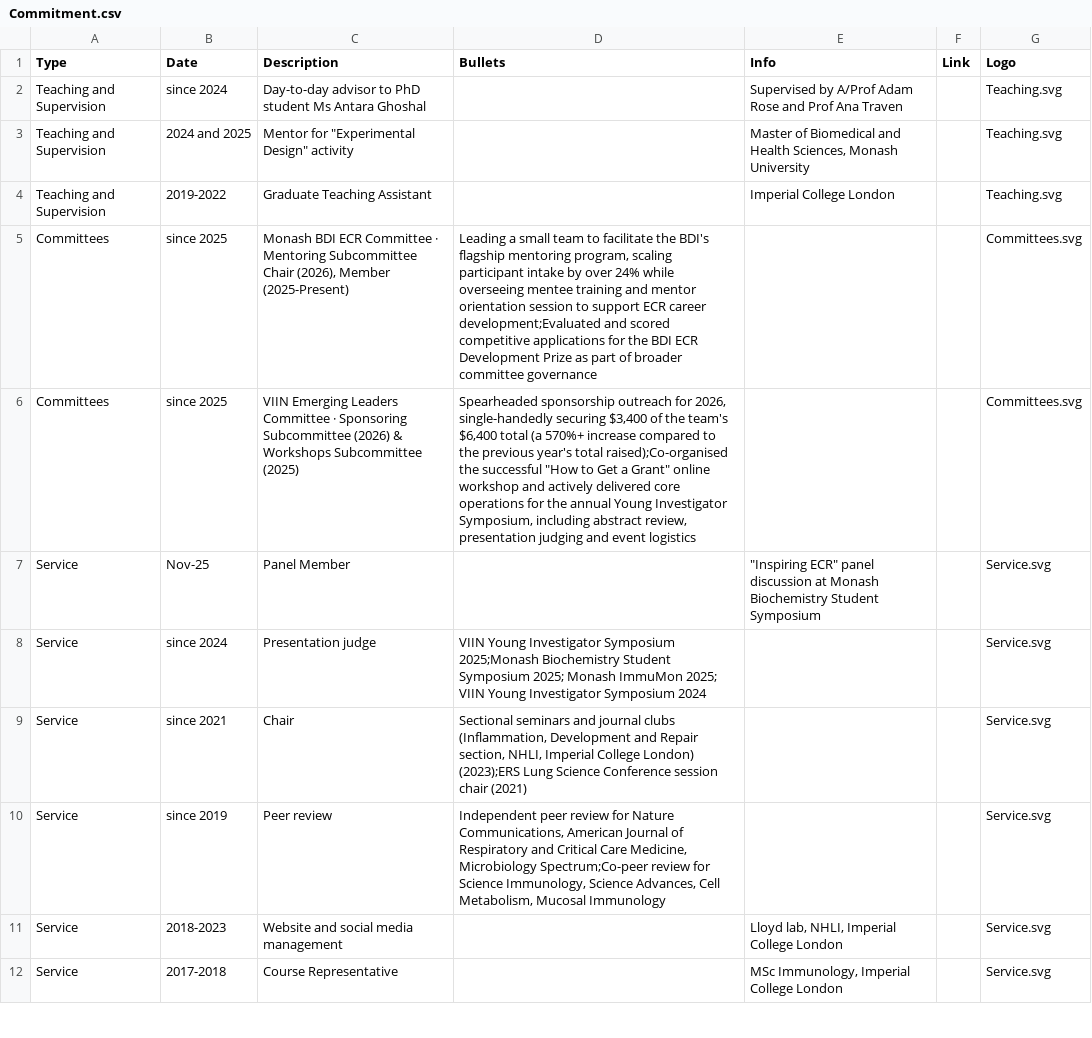
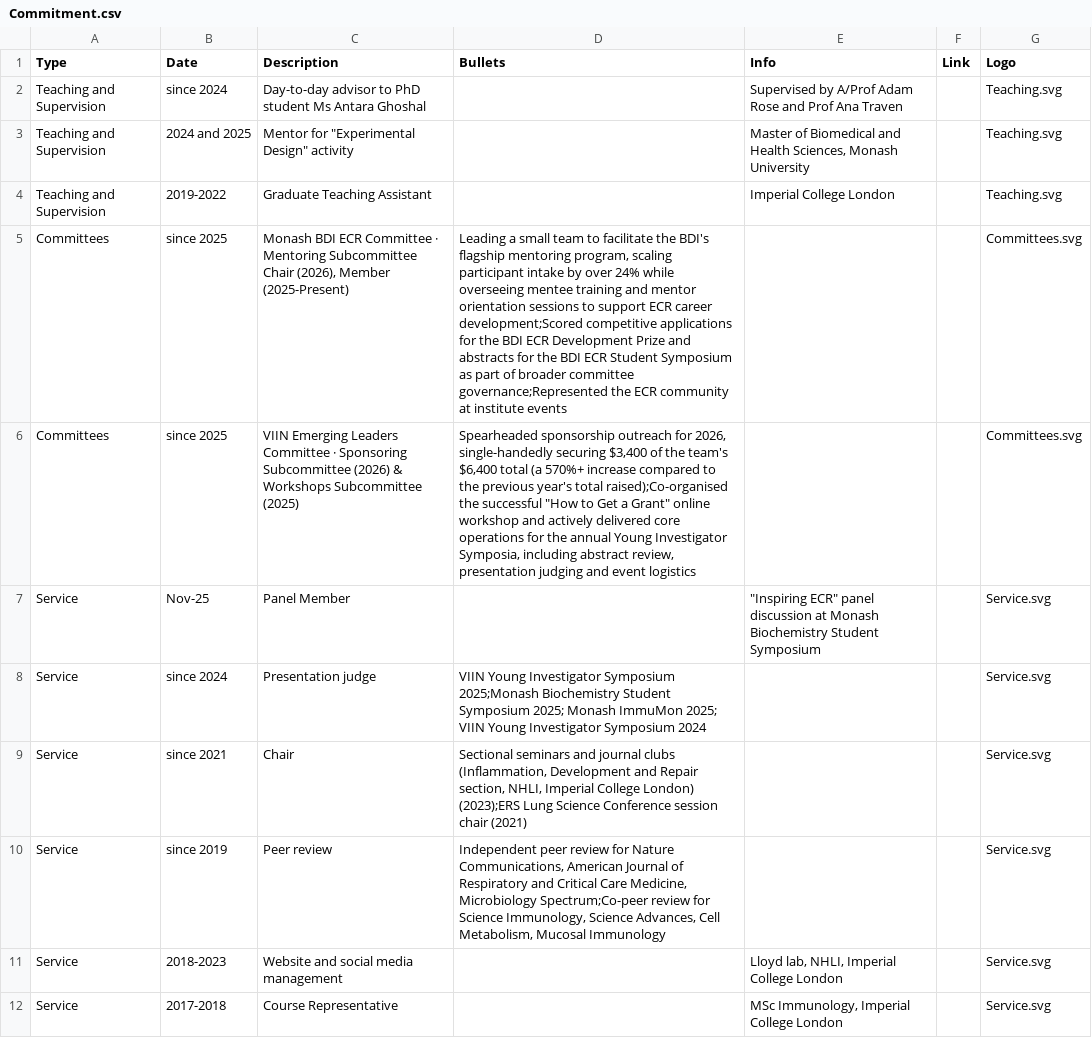
Before and after one commit to hstoelting/CV-Helen_Stoelting, a CSV file: data/Commitment.csv, drawn as a sheet; only a part is shown.

Commit message:
update 2026-10-27

```diff
--- a/data/Commitment.csv
+++ b/data/Commitment.csv
@@ -4,4 +4,4 @@ Teaching and Supervision,2024 and 2025,"Mentor for ""Experimental Design"" activ
 Teaching and Supervision,2019-2022,Graduate Teaching Assistant,,Imperial College London,,Teaching.svg
-Committees,since 2025,"Monash BDI ECR Committee · Mentoring Subcommittee Chair (2026), Member (2025-Present)","Leading a small team to facilitate the BDI's flagship mentoring program, scaling participant intake by over 24% while overseeing mentee training and mentor orientation session to support ECR career development;Evaluated and scored competitive applications for the BDI ECR Development Prize as part of broader committee governance",,,Committees.svg
-Committees,since 2025,VIIN Emerging Leaders Committee  · Sponsoring Subcommittee (2026) & Workshops Subcommittee (2025),"Spearheaded sponsorship outreach for 2026, single-handedly securing $3,400 of the team's $6,400 total (a 570%+ increase compared to the previous year's total raised);Co-organised the successful ""How to Get a Grant"" online workshop and actively delivered core operations for the annual Young Investigator Symposium, including abstract review, presentation judging and event logistics",,,Committees.svg
+Committees,since 2025,"Monash BDI ECR Committee · Mentoring Subcommittee Chair (2026), Member (2025-Present)","Leading a small team to facilitate the BDI's flagship mentoring program, scaling participant intake by over 24% while overseeing mentee training and mentor orientation sessions to support ECR career development;Scored competitive applications for the BDI ECR Development Prize and abstracts for the BDI ECR Student Symposium as part of broader committee governance;Represented the ECR community at institute events",,,Committees.svg
+Committees,since 2025,VIIN Emerging Leaders Committee  · Sponsoring Subcommittee (2026) & Workshops Subcommittee (2025),"Spearheaded sponsorship outreach for 2026, single-handedly securing $3,400 of the team's $6,400 total (a 570%+ increase compared to the previous year's total raised);Co-organised the successful ""How to Get a Grant"" online workshop and actively delivered core operations for the annual Young Investigator Symposia, including abstract review, presentation judging and event logistics",,,Committees.svg
 Service,Nov-25,Panel Member,,"""Inspiring ECR"" panel discussion at Monash Biochemistry Student Symposium",,Service.svg
```
